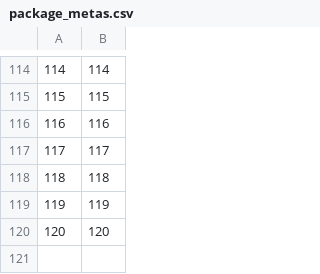
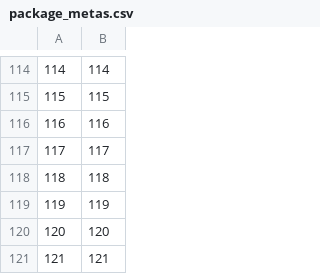
Before and after one commit to troywill/stowball, a CSV file: data/package_metas.csv, drawn as a sheet; only a part is shown, gaps mark what is left out; the diff names each change by its address in the sheet, - before the commit and + after, or states it on an @@ line.

```diff
--- a/data/package_metas.csv
+++ b/data/package_metas.csv
+row 121: 121 | 121
```
Also changed, not shown: data/latest_tarball.csv, data/packages.csv, 1 other file.
